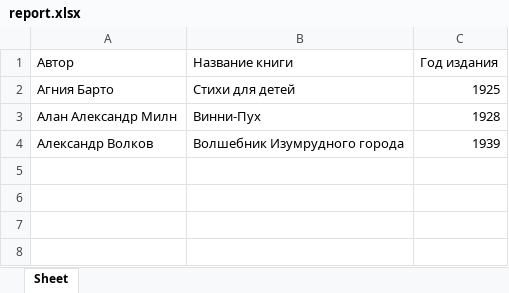
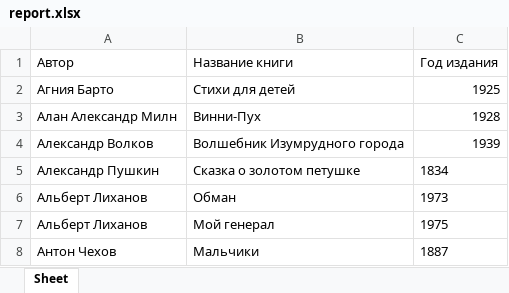
Before and after one commit to Maksatai/flask_project, an Excel workbook: report.xlsx, sheet Sheet, drawn as a sheet; values as stored, in another font and other column widths than the file's, no borders; the diff names each change by its address in the sheet, - before the commit and + after, or states it on an @@ line.

```diff
--- a/report.xlsx (sheet Sheet)
+++ b/report.xlsx (sheet Sheet)
+row 5: Александр Пушкин | Сказка о золотом петушке | 1834
+row 6: Альберт Лиханов | Обман | 1973
+row 7: Альберт Лиханов | Мой генерал | 1975
+row 8: Антон Чехов | Мальчики | 1887
```
Also changed, not shown: 2 other files.
